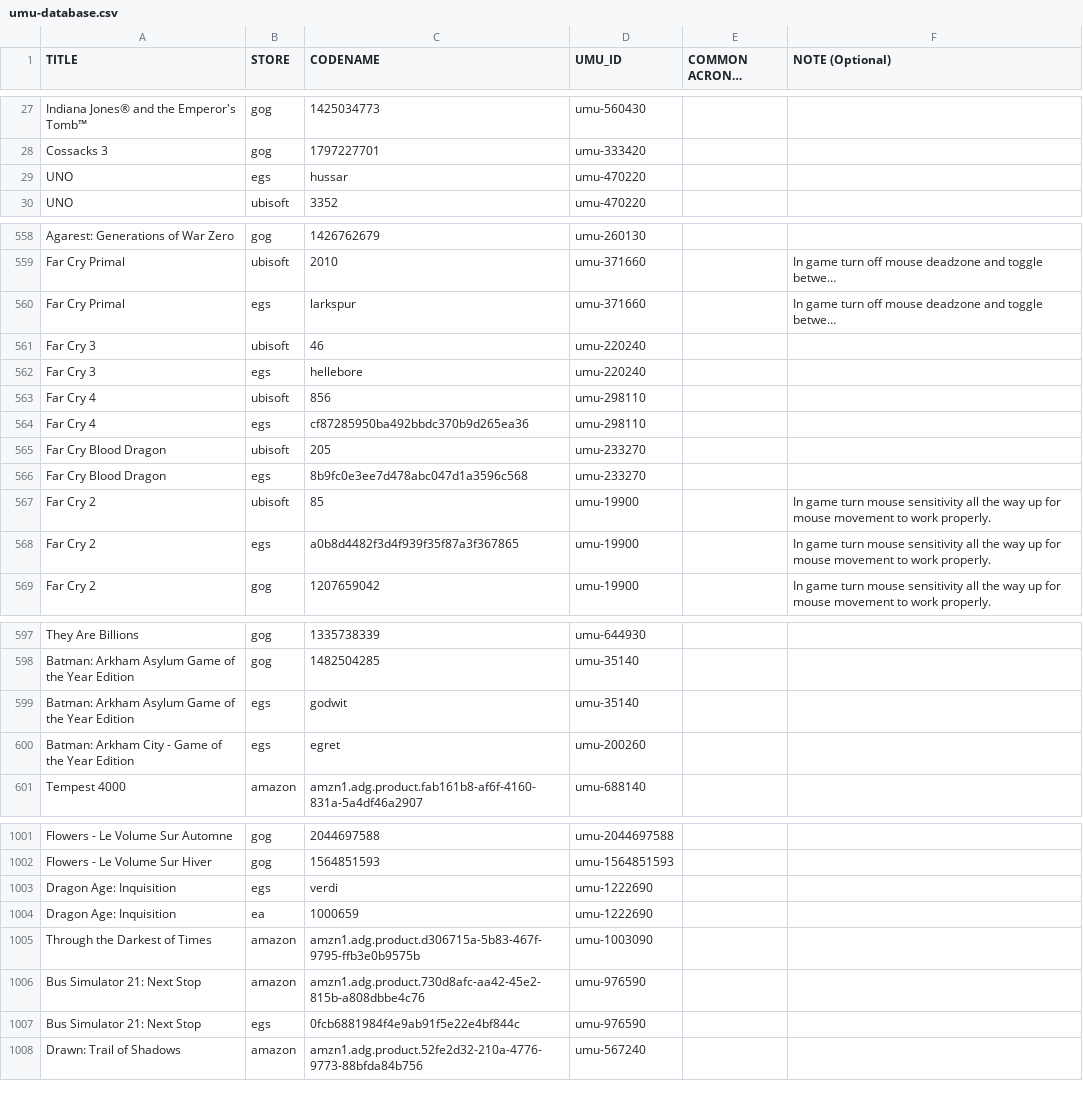
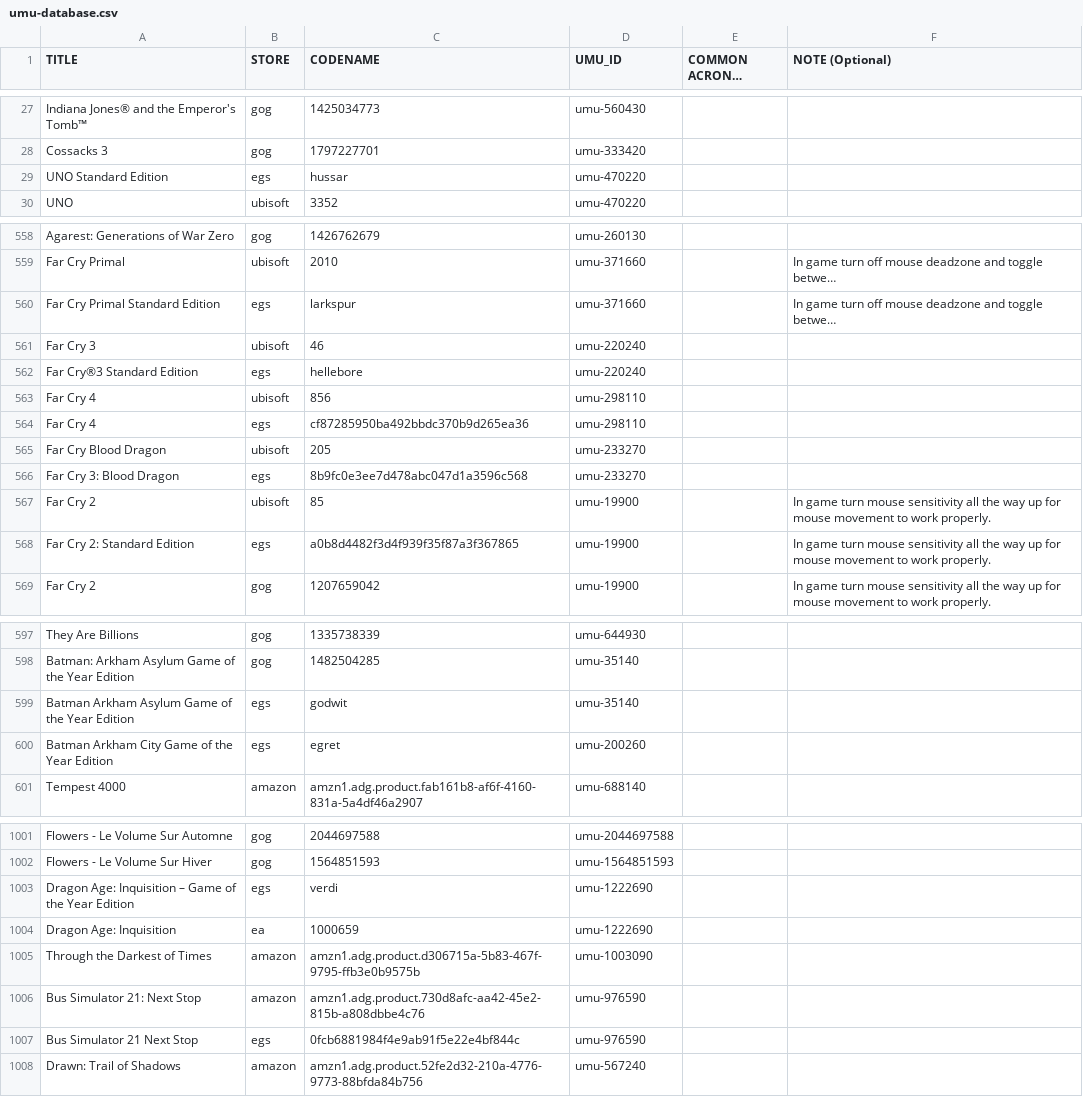
Before and after one commit to Open-Wine-Components/umu-database, a CSV file: umu-database.csv, drawn as a sheet; only a part is shown, gaps mark what is left out; long unchanged cells end in …; the diff covers the shown part only; the diff names each change by its address in the sheet, - before the commit and + after, or states it on an @@ line.

Commit message:
Fix title fields for EGS entries
For EGS games, we currently guide users to go to egdata.app to determine and use the correct fields when creating database entries. However, currently, some of our current EGS entries have title names that are incorrect due to missing characters (e.g., ™) making those entries invalid. For those entries, prefer maintaining the title's integrity by using the title from game's item page on egdata.app.

```diff
--- a/umu-database.csv
+++ b/umu-database.csv
-A29 (TITLE): UNO
+A29 (TITLE): UNO Standard Edition
-A560 (TITLE): Far Cry Primal
+A560 (TITLE): Far Cry Primal Standard Edition
-A562 (TITLE): Far Cry 3
+A562 (TITLE): Far Cry®3 Standard Edition
-A566 (TITLE): Far Cry Blood Dragon
+A566 (TITLE): Far Cry 3: Blood Dragon
-A568 (TITLE): Far Cry 2
+A568 (TITLE): Far Cry 2: Standard Edition
-A599 (TITLE): Batman: Arkham Asylum…
+A599 (TITLE): Batman Arkham Asylum…
-A600 (TITLE): Batman: Arkham City - Game of the Year Edition
+A600 (TITLE): Batman Arkham City Game of the Year Edition
-A1003 (TITLE): Dragon Age: Inquisition
+A1003 (TITLE): Dragon Age: Inquisition – Game of the Year Edition
-A1007 (TITLE): Bus Simulator 21: Next Stop
+A1007 (TITLE): Bus Simulator 21 Next Stop
```
Also changed, not shown: 7 edited cells elsewhere in this file.
